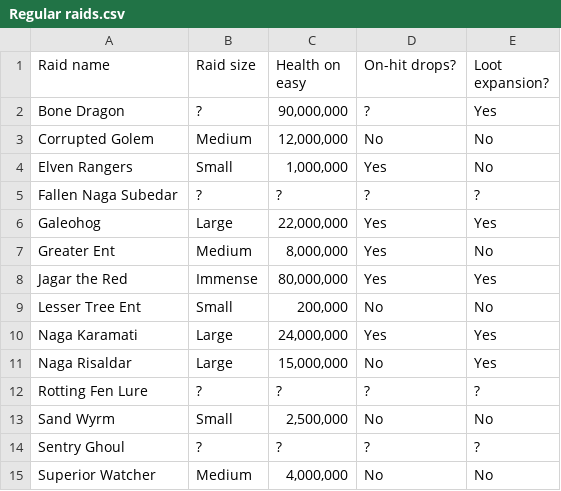
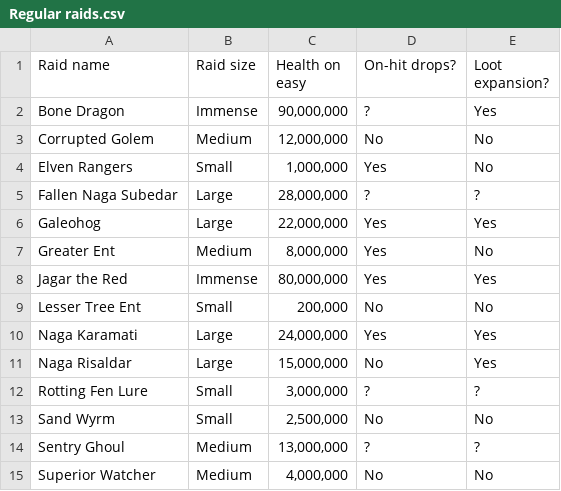
Before and after one commit to Matrix4348/Dragons-of-the-Void---Raid-Loot-Tiers, a CSV file: community-gathered data/Basic data/Regular raids.csv, drawn as a sheet.

```diff
--- a/community-gathered data/Basic data/Regular raids.csv
+++ b/community-gathered data/Basic data/Regular raids.csv
@@ -1,6 +1,6 @@
 Raid name,Raid size,Health on easy,On-hit drops?,Loot expansion?
-Bone Dragon,?,"90,000,000",?,Yes
+Bone Dragon,Immense,"90,000,000",?,Yes
 Corrupted Golem,Medium,"12,000,000",No,No
 Elven Rangers,Small,"1,000,000",Yes,No
-Fallen Naga Subedar,?,?,?,?
+Fallen Naga Subedar,Large,"28,000,000",?,?
 Galeohog,Large,"22,000,000",Yes,Yes
@@ -11,5 +11,5 @@ Naga Karamati,Large,"24,000,000",Yes,Yes
 Naga Risaldar,Large,"15,000,000",No,Yes
-Rotting Fen Lure,?,?,?,?
+Rotting Fen Lure,Small,"3,000,000",?,?
 Sand Wyrm,Small,"2,500,000",No,No
-Sentry Ghoul,?,?,?,?
+Sentry Ghoul,Medium,"13,000,000",?,?
 Superior Watcher,Medium,"4,000,000",No,No
```
Also changed, not shown: community-gathered data/Basic data/Quest bosses.csv, community-gathered data/Basic data/Quest minibosses.csv.
